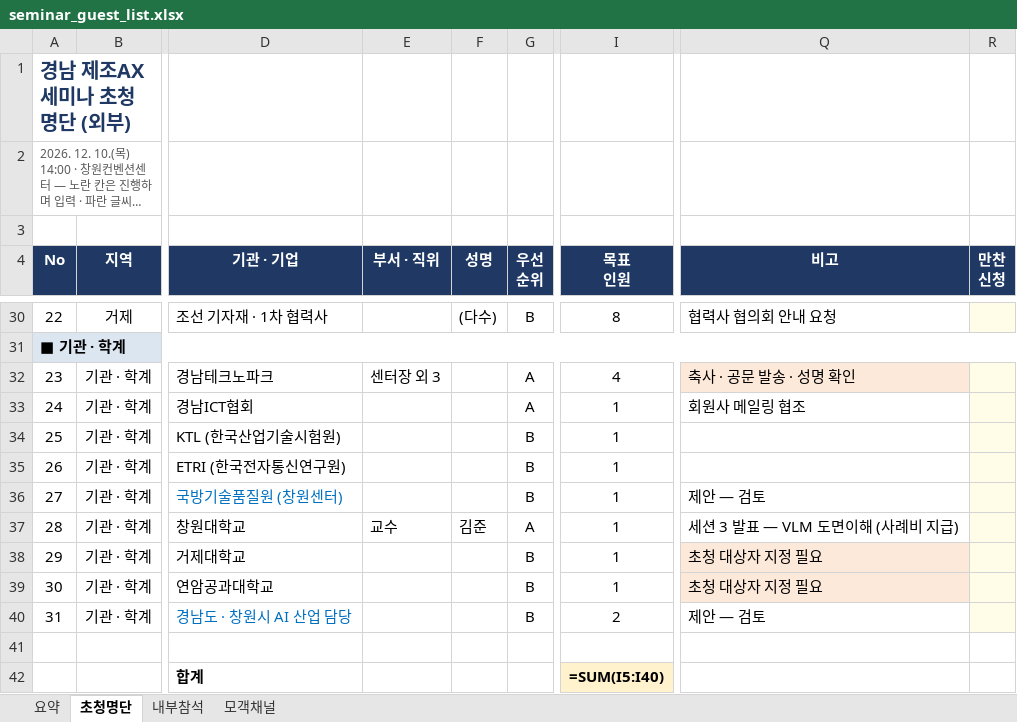
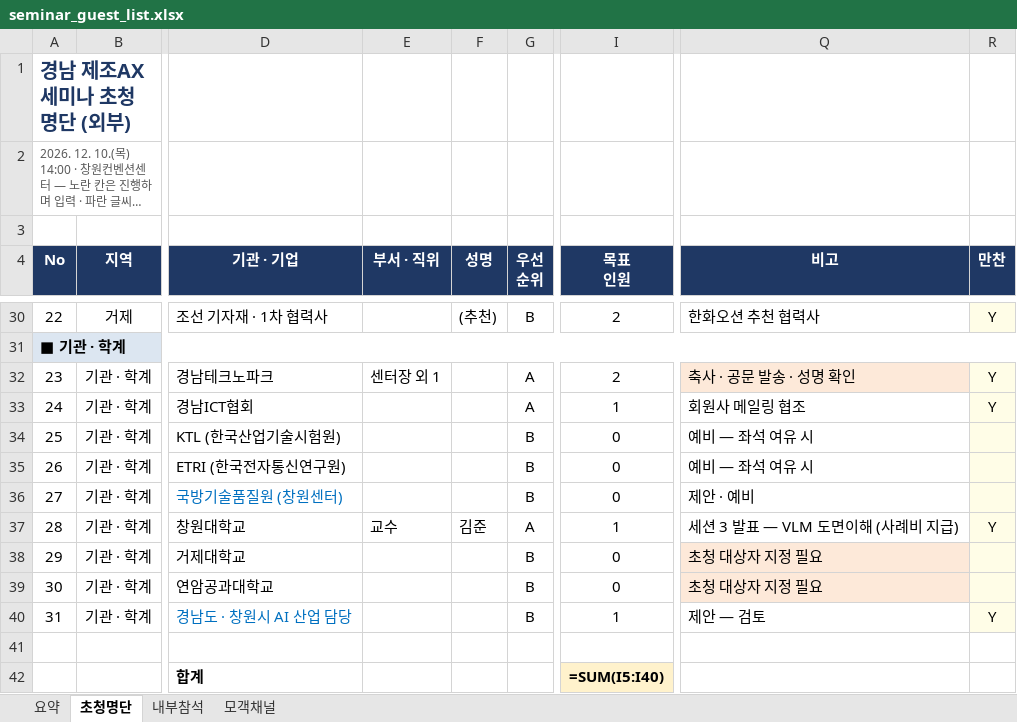
Before and after one commit to Jacob-Yeom/claude, an Excel workbook: output/invitation/seminar_guest_list.xlsx, sheet 초청명단, drawn as a sheet; only a part is shown, gaps mark what is left out; long unchanged cells end in …; values as stored, in another font and other column widths than the file's, no borders; formulas without a stored value are shown as written; ↵ is a line break in a cell; the diff covers the shown part only; the diff names each change by its address in the sheet, - before the commit and + after, or states it on an @@ line.

```diff
--- a/output/invitation/seminar_guest_list.xlsx (sheet 초청명단)
+++ b/output/invitation/seminar_guest_list.xlsx (sheet 초청명단)
-R4: 만찬 ↵ 신청
+R4: 만찬
-F30 (성명): (다수)
+F30 (성명): (추천)
-I30 (목표 인원): 8
+I30 (목표 인원): 2
-Q30 (비고): 협력사 협의회 안내 요청
+Q30 (비고): 한화오션 추천 협력사
-R30 (만찬): (empty)
+R30 (만찬): Y
-E32 (부서 · 직위): 센터장 외 3
+E32 (부서 · 직위): 센터장 외 1
-I32 (목표 인원): 4
+I32 (목표 인원): 2
-R32:R33 (만찬): (empty)
+R32:R33 (만찬): Y
-I34:I36 (목표 인원): 1
+I34:I36 (목표 인원): 0
-Q34:Q35 (비고): (empty)
+Q34:Q35 (비고): 예비 — 좌석 여유 시
-Q36 (비고): 제안 — 검토
+Q36 (비고): 제안 · 예비
-R37 (만찬): (empty)
+R37 (만찬): Y
-I38:I39 (목표 인원): 1
+I38:I39 (목표 인원): 0
-I40 (목표 인원): 2
+I40 (목표 인원): 1
-R40 (만찬): (empty)
+R40 (만찬): Y
```
Also changed, not shown: 38 edited cells elsewhere in this sheet, sheet 요약, sheet 내부참석, 3 other files.
